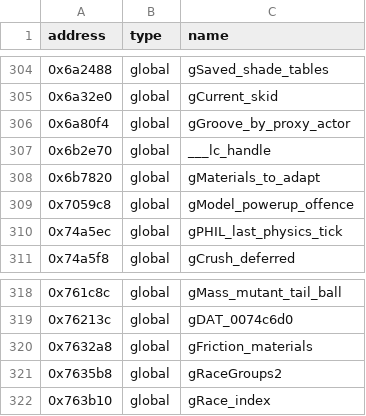
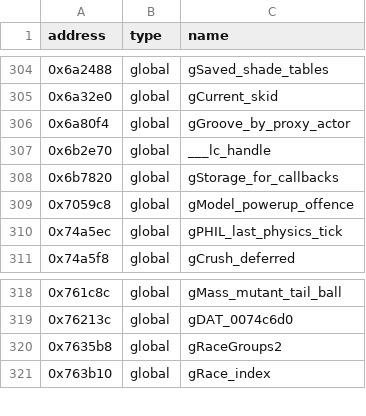
Before and after one commit to Link4Electronics/Carpocalypse2, a CSV file: reccmp/carma2_hw-crt.csv, drawn as a sheet; only a part is shown, gaps mark what is left out.

```diff
--- a/reccmp/carma2_hw-crt.csv
+++ b/reccmp/carma2_hw-crt.csv
@@ -307,3 +307,3 @@ address,type,name
 0x6b2e70,global,___lc_handle
-0x6b7820,global,gMaterials_to_adapt
+0x6b7820,global,gStorage_for_callbacks
 0x7059c8,global,gModel_powerup_offence
@@ -319,3 +319,2 @@ address,type,name
 0x76213c,global,gDAT_0074c6d0
-0x7632a8,global,gFriction_materials
 0x7635b8,global,gRaceGroups2
```
Also changed, not shown: 29 other files.
